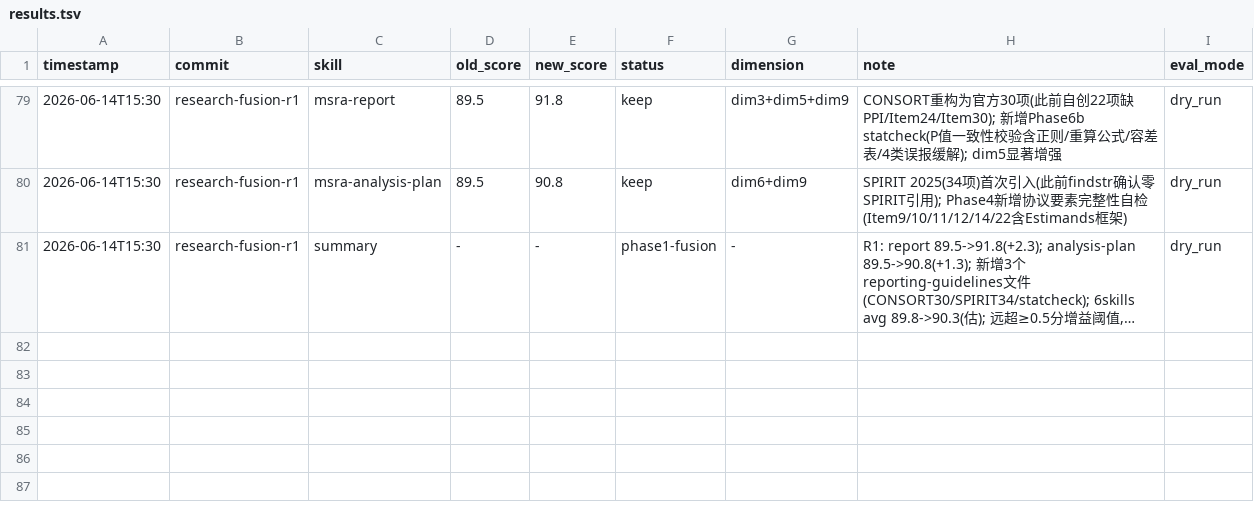
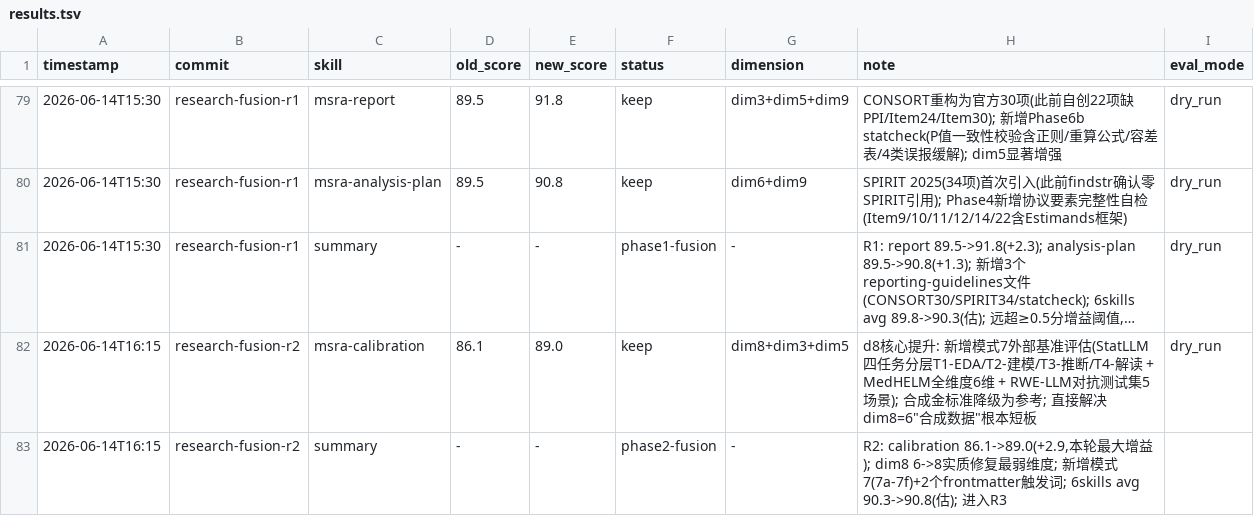
Before and after one commit to boangus/medical-stats-research-assistant-for-claude-code, a TSV file: .darwin-results/results.tsv, drawn as a sheet; only a part is shown, gaps mark what is left out; long unchanged cells end in …; the diff names each change by its address in the sheet, - before the commit and + after, or states it on an @@ line.

Commit message:
feat(v0.7.5-r2): research fusion round 2 — calibration external benchmark mode

```diff
--- a/.darwin-results/results.tsv
+++ b/.darwin-results/results.tsv
+row 82: 2026-06-14T16:15 | research-fusion-r2 | msra-calibration | 86.1 | 89.0 | keep | dim8+dim3+dim5 | d8核心提升: 新增模式7外部基准评估(StatLLM四任务分层T1-EDA/T2-建模/T3-推断/T4-解读 + MedHELM全维度6维 + RWE-LLM对抗测试集5场景); 合成金标准降级为参考; 直接解决dim8=6"合成数据"根本短板 | dry_run
+row 83: 2026-06-14T16:15 | research-fusion-r2 | summary | - | - | phase2-fusion | - | R2: calibration 86.1->89.0(+2.9,本轮最大增益); dim8 6->8实质修复最弱维度; 新增模式7(7a-7f)+2个frontmatter触发词; 6skills avg 90.3->90.8(估); 进入R3
```
Also changed, not shown: 1 other file.
